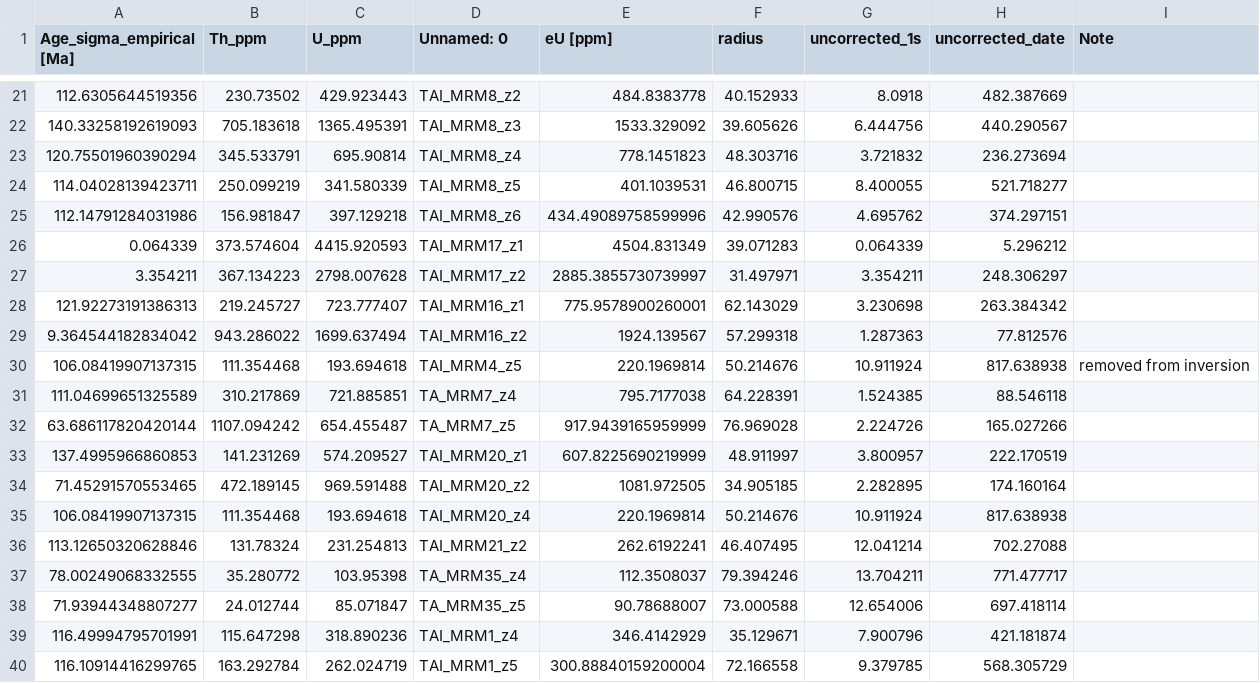
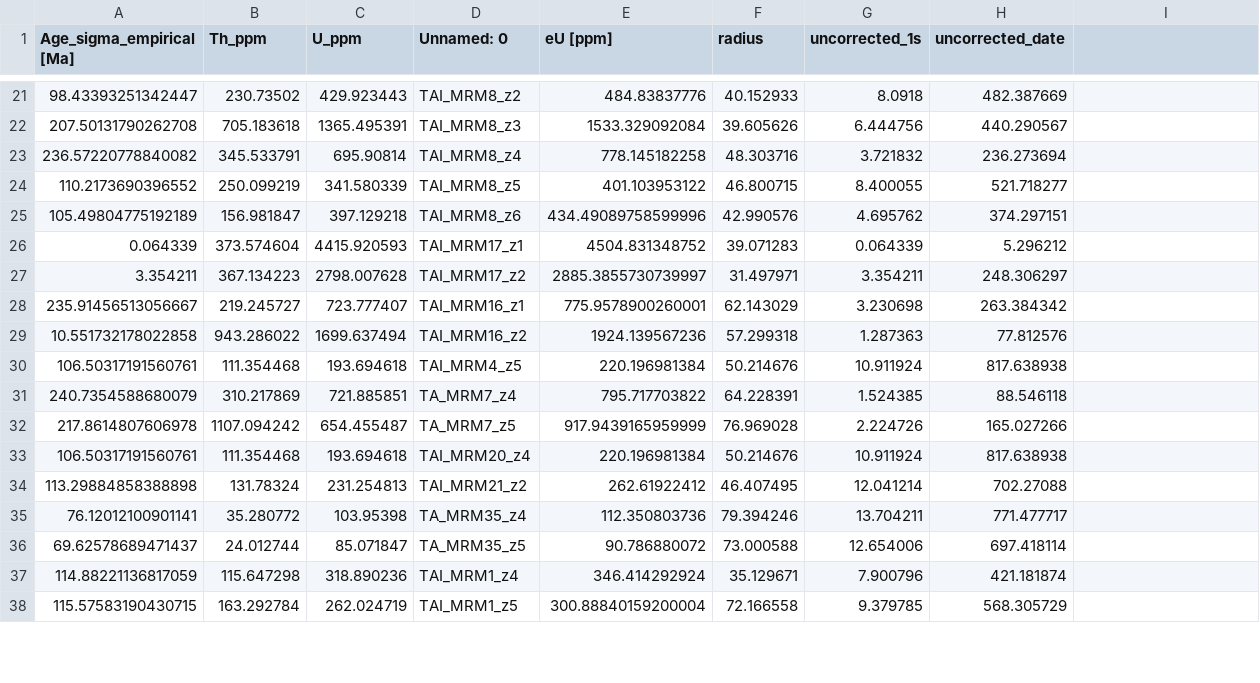
Before and after one commit to Swanson-Hysell-Group/2026_MRM_thermochron, a CSV file: Bayes_resample-mrm.csv, drawn as a sheet; only a part is shown, gaps mark what is left out; the diff covers the shown part only.

```diff
--- a/Bayes_resample-mrm.csv
+++ b/Bayes_resample-mrm.csv
@@ -1 +1 @@
-Age_sigma_empirical [Ma],Th_ppm,U_ppm,Unnamed: 0,eU [ppm],radius,uncorrected_1s,uncorrected_date,Note
+Age_sigma_empirical [Ma],Th_ppm,U_ppm,Unnamed: 0,eU [ppm],radius,uncorrected_1s,uncorrected_date
@@ -21,6 +21,6 @@ Age_sigma_empirical [Ma],Th_ppm,U_ppm,Unnamed: 0,eU [ppm],radius,uncorrected_1s,
-112.6305644519356,230.73502,429.923443,TAI_MRM8_z2,484.8383778,40.152933,8.0918,482.387669,
-140.33258192619093,705.183618,1365.495391,TAI_MRM8_z3,1533.329092,39.605626,6.444756,440.290567,
-120.75501960390294,345.533791,695.90814,TAI_MRM8_z4,778.1451823,48.303716,3.721832,236.273694,
-114.04028139423711,250.099219,341.580339,TAI_MRM8_z5,401.1039531,46.800715,8.400055,521.718277,
-112.14791284031986,156.981847,397.129218,TAI_MRM8_z6,434.49089758599996,42.990576,4.695762,374.297151,
-0.064339,373.574604,4415.920593,TAI_MRM17_z1,4504.831349,39.071283,0.064339,5.296212,
+98.43393251342447,230.73502,429.923443,TAI_MRM8_z2,484.83837776,40.152933,8.0918,482.387669
+207.50131790262708,705.183618,1365.495391,TAI_MRM8_z3,1533.329092084,39.605626,6.444756,440.290567
+236.57220778840082,345.533791,695.90814,TAI_MRM8_z4,778.145182258,48.303716,3.721832,236.273694
+110.2173690396552,250.099219,341.580339,TAI_MRM8_z5,401.103953122,46.800715,8.400055,521.718277
+105.49804775192189,156.981847,397.129218,TAI_MRM8_z6,434.49089758599996,42.990576,4.695762,374.297151
+0.064339,373.574604,4415.920593,TAI_MRM17_z1,4504.831348752,39.071283,0.064339,5.296212
@@ -28,13 +28,11 @@ Age_sigma_empirical [Ma],Th_ppm,U_ppm,Unnamed: 0,eU [ppm],radius,uncorrected_1s,
-121.92273191386313,219.245727,723.777407,TAI_MRM16_z1,775.9578900260001,62.143029,3.230698,263.384342,
-9.364544182834042,943.286022,1699.637494,TAI_MRM16_z2,1924.139567,57.299318,1.287363,77.812576,
-106.08419907137315,111.354468,193.694618,TAI_MRM4_z5,220.1969814,50.214676,10.911924,817.638938,removed from inversion
-111.04699651325589,310.217869,721.885851,TA_MRM7_z4,795.7177038,64.228391,1.524385,88.546118,
-63.686117820420144,1107.094242,654.455487,TA_MRM7_z5,917.9439165959999,76.969028,2.224726,165.027266,
-137.4995966860853,141.231269,574.209527,TAI_MRM20_z1,607.8225690219999,48.911997,3.800957,222.170519,
-71.45291570553465,472.189145,969.591488,TAI_MRM20_z2,1081.972505,34.905185,2.282895,174.160164,
-106.08419907137315,111.354468,193.694618,TAI_MRM20_z4,220.1969814,50.214676,10.911924,817.638938,
-113.12650320628846,131.78324,231.254813,TAI_MRM21_z2,262.6192241,46.407495,12.041214,702.27088,
-78.00249068332555,35.280772,103.95398,TA_MRM35_z4,112.3508037,79.394246,13.704211,771.477717,
-71.93944348807277,24.012744,85.071847,TA_MRM35_z5,90.78688007,73.000588,12.654006,697.418114,
-116.49994795701991,115.647298,318.890236,TAI_MRM1_z4,346.4142929,35.129671,7.900796,421.181874,
-116.10914416299765,163.292784,262.024719,TAI_MRM1_z5,300.88840159200004,72.166558,9.379785,568.305729,
+235.91456513056667,219.245727,723.777407,TAI_MRM16_z1,775.9578900260001,62.143029,3.230698,263.384342
+10.551732178022858,943.286022,1699.637494,TAI_MRM16_z2,1924.139567236,57.299318,1.287363,77.812576
+106.50317191560761,111.354468,193.694618,TAI_MRM4_z5,220.196981384,50.214676,10.911924,817.638938
+240.7354588680079,310.217869,721.885851,TA_MRM7_z4,795.717703822,64.228391,1.524385,88.546118
+217.8614807606978,1107.094242,654.455487,TA_MRM7_z5,917.9439165959999,76.969028,2.224726,165.027266
+106.50317191560761,111.354468,193.694618,TAI_MRM20_z4,220.196981384,50.214676,10.911924,817.638938
+113.29884858388898,131.78324,231.254813,TAI_MRM21_z2,262.61922412,46.407495,12.041214,702.27088
+76.12012100901141,35.280772,103.95398,TA_MRM35_z4,112.350803736,79.394246,13.704211,771.477717
+69.62578689471437,24.012744,85.071847,TA_MRM35_z5,90.786880072,73.000588,12.654006,697.418114
+114.88221136817059,115.647298,318.890236,TAI_MRM1_z4,346.414292924,35.129671,7.900796,421.181874
+115.57583190430715,163.292784,262.024719,TAI_MRM1_z5,300.88840159200004,72.166558,9.379785,568.305729
```
Also changed, not shown: 2 added rows, 2 removed rows and 53 edited cells elsewhere in this file, 2 other files.
